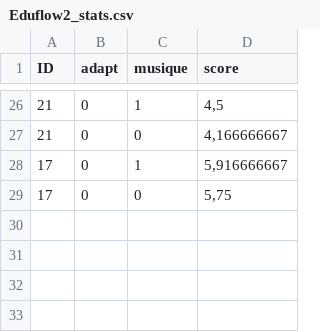
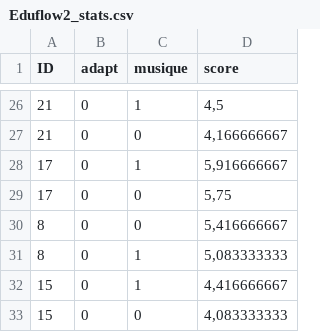
Before and after one commit to jelenaLis/script-openVibe, a CSV file: stats/Eduflow2_stats.csv, drawn as a sheet; only a part is shown, gaps mark what is left out.

Commit message:
upndate eduflow

```diff
--- a/stats/Eduflow2_stats.csv
+++ b/stats/Eduflow2_stats.csv
@@ -29 +29,5 @@ ID,adapt,musique,score
 17,0,0,"5,75"
+8,0,0,"5,416666667"
+8,0,1,"5,083333333"
+15,0,1,"4,416666667"
+15,0,0,"4,083333333"
```
